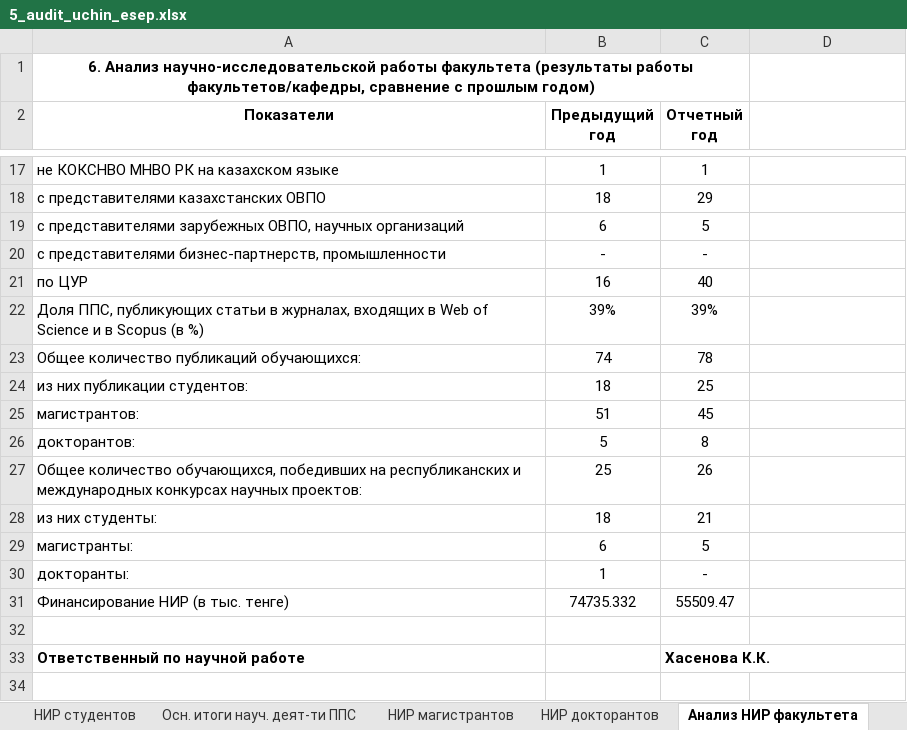
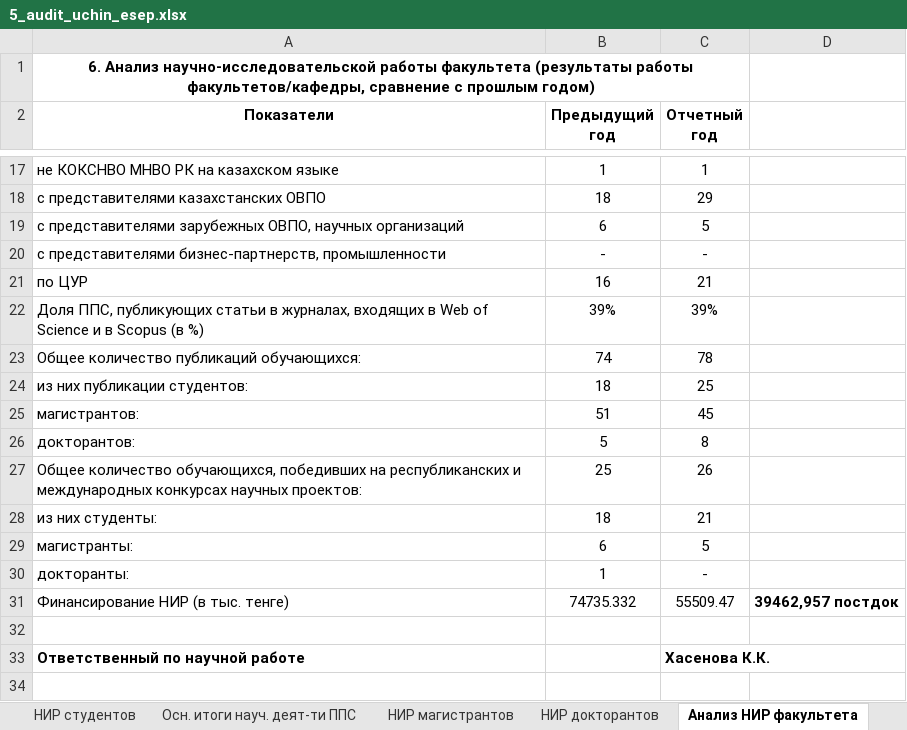
Before and after one commit to elamuratbekov02-ops/SciAgent.ENU, an Excel workbook: static/samples/5_audit_uchin_esep.xlsx, sheet Анализ НИР факультета, drawn as a sheet; only a part is shown, gaps mark what is left out; values as stored, in another font and other column widths than the file's, no borders; the diff names each change by its address in the sheet, - before the commit and + after, or states it on an @@ line.

```diff
--- a/static/samples/5_audit_uchin_esep.xlsx (sheet Анализ НИР факультета)
+++ b/static/samples/5_audit_uchin_esep.xlsx (sheet Анализ НИР факультета)
-C21 (Отчетный год): 40
+C21 (Отчетный год): 21
-D31: (empty)
+D31: 39462,957 постдок
```
Also changed, not shown: sheet НИР магистрантов, sheet НИР студентов, sheet Осн. итоги науч. деят-ти ППС, sheet НИР докторантов, 7 other files.
